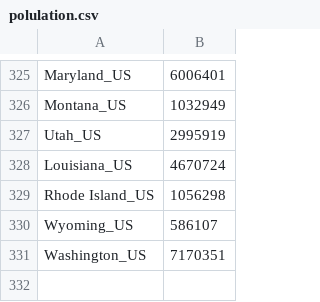
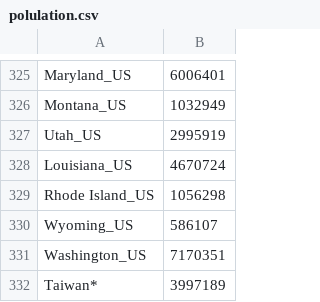
Before and after one commit to sanpei3/sanpei3.github.io, a CSV file: covid19jp/polulation.csv, drawn as a sheet; only a part is shown, gaps mark what is left out.

Commit message:
add Taiwan

```diff
--- a/covid19jp/polulation.csv
+++ b/covid19jp/polulation.csv
@@ -331 +331,2 @@ Wyoming_US,586107
 Washington_US,7170351
+Taiwan*,3997189
```
